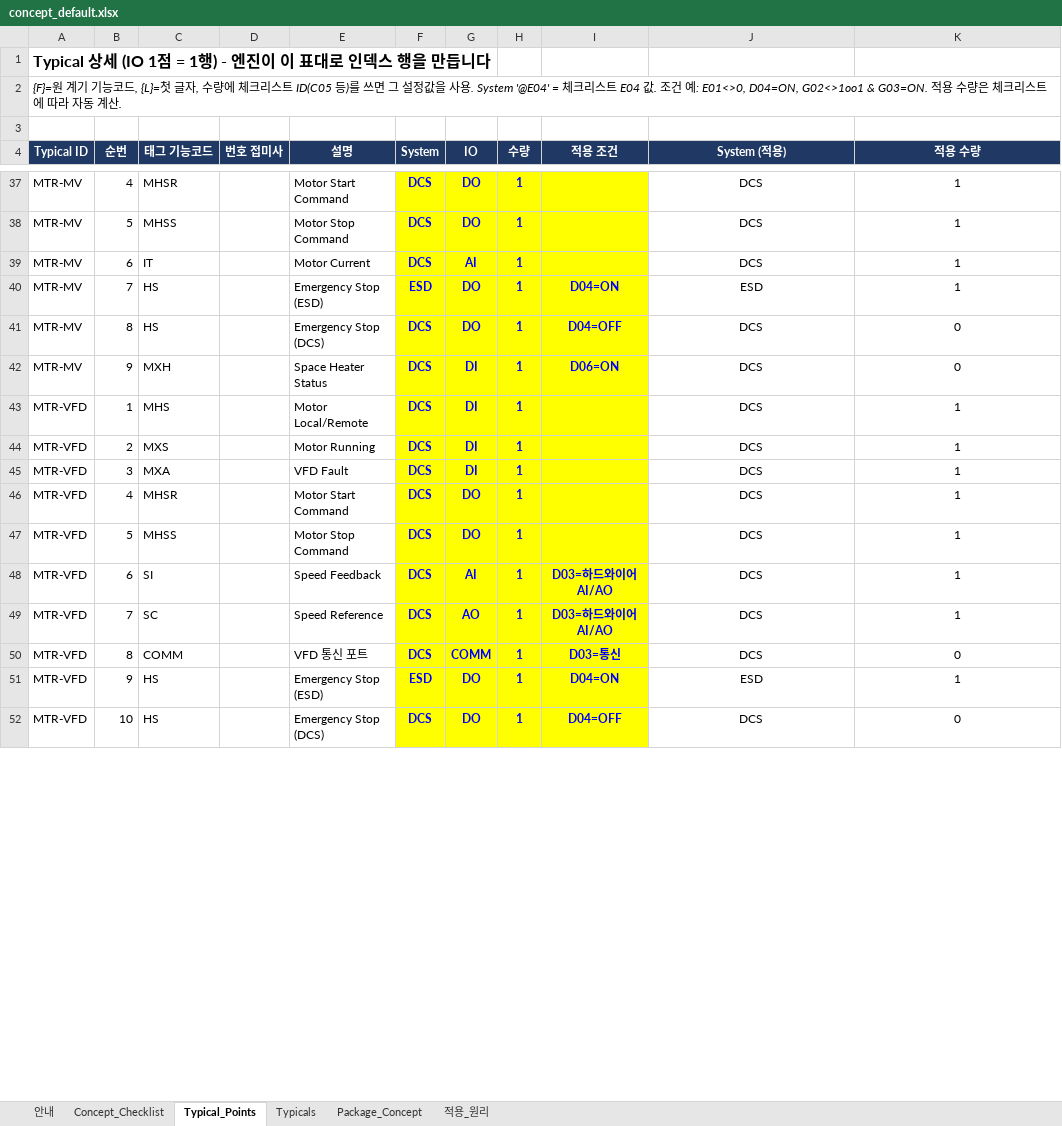
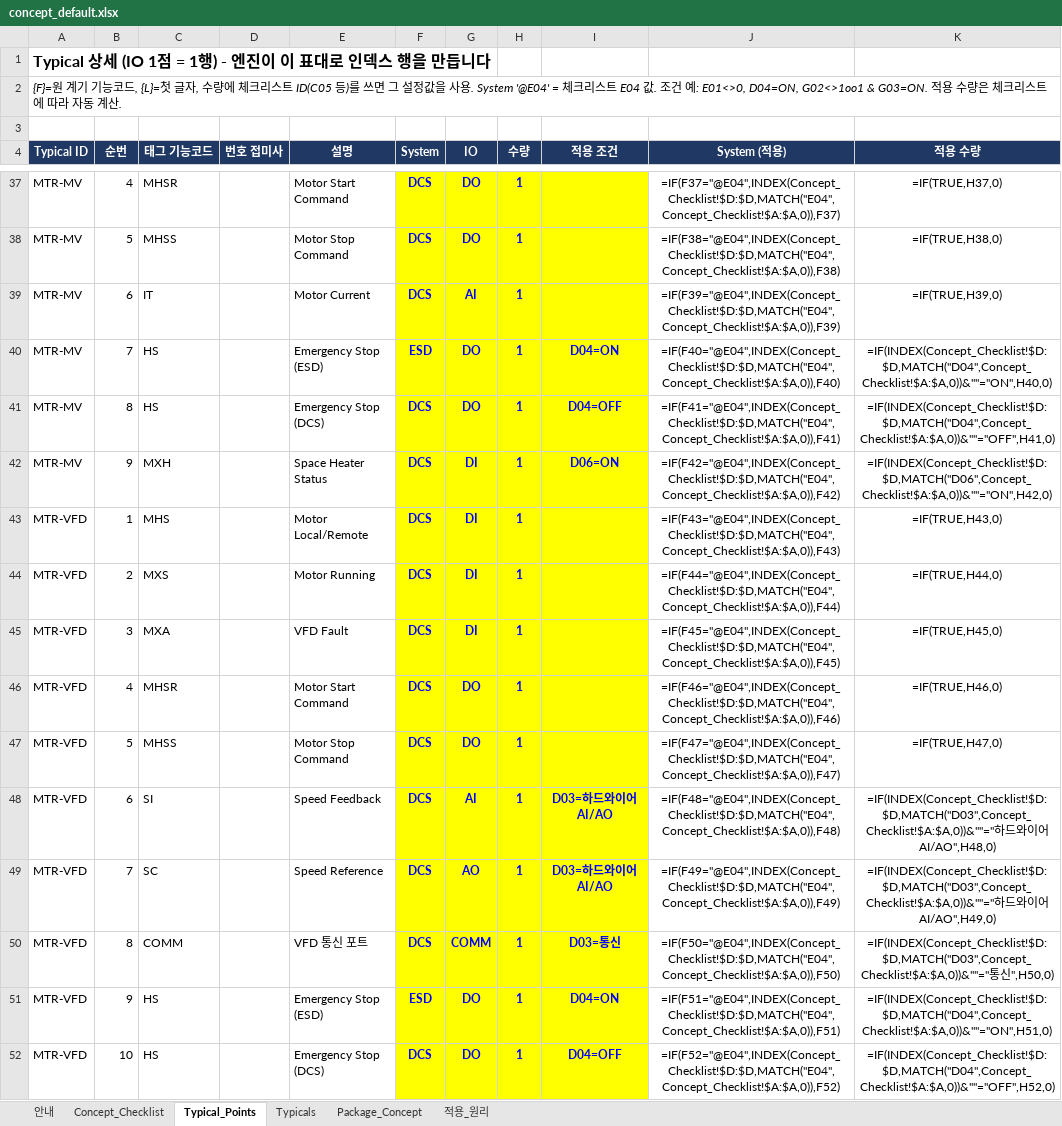
Before and after one commit to efww/grids, an Excel workbook: pid_io/protocols/concept_default.xlsx, sheet Typical_Points, drawn as a sheet; only a part is shown, gaps mark what is left out; values as stored, in another font and other column widths than the file's, no borders; formulas without a stored value are shown as written; the diff covers the shown part only; the diff names each change by its address in the sheet, - before the commit and + after, or states it on an @@ line.

```diff
--- a/pid_io/protocols/concept_default.xlsx (sheet Typical_Points)
+++ b/pid_io/protocols/concept_default.xlsx (sheet Typical_Points)
-J37 (System (적용)): DCS
+J37 (System (적용)): =IF(F37="@E04",INDEX(Concept_Checklist!$D:$D,MATCH("E04",Concept_Checklist!$A:$A,0)),F37)
-K37 (적용 수량): 1
+K37 (적용 수량): =IF(TRUE,H37,0)
-J38 (System (적용)): DCS
+J38 (System (적용)): =IF(F38="@E04",INDEX(Concept_Checklist!$D:$D,MATCH("E04",Concept_Checklist!$A:$A,0)),F38)
-K38 (적용 수량): 1
+K38 (적용 수량): =IF(TRUE,H38,0)
-J39 (System (적용)): DCS
+J39 (System (적용)): =IF(F39="@E04",INDEX(Concept_Checklist!$D:$D,MATCH("E04",Concept_Checklist!$A:$A,0)),F39)
-K39 (적용 수량): 1
+K39 (적용 수량): =IF(TRUE,H39,0)
-J40 (System (적용)): ESD
+J40 (System (적용)): =IF(F40="@E04",INDEX(Concept_Checklist!$D:$D,MATCH("E04",Concept_Checklist!$A:$A,0)),F40)
-K40 (적용 수량): 1
+K40 (적용 수량): =IF(INDEX(Concept_Checklist!$D:$D,MATCH("D04",Concept_Checklist!$A:$A,0))&""="ON",H40,0)
-J41 (System (적용)): DCS
+J41 (System (적용)): =IF(F41="@E04",INDEX(Concept_Checklist!$D:$D,MATCH("E04",Concept_Checklist!$A:$A,0)),F41)
-K41 (적용 수량): 0
+K41 (적용 수량): =IF(INDEX(Concept_Checklist!$D:$D,MATCH("D04",Concept_Checklist!$A:$A,0))&""="OFF",H41,0)
-J42 (System (적용)): DCS
+J42 (System (적용)): =IF(F42="@E04",INDEX(Concept_Checklist!$D:$D,MATCH("E04",Concept_Checklist!$A:$A,0)),F42)
-K42 (적용 수량): 0
+K42 (적용 수량): =IF(INDEX(Concept_Checklist!$D:$D,MATCH("D06",Concept_Checklist!$A:$A,0))&""="ON",H42,0)
-J43 (System (적용)): DCS
+J43 (System (적용)): =IF(F43="@E04",INDEX(Concept_Checklist!$D:$D,MATCH("E04",Concept_Checklist!$A:$A,0)),F43)
-K43 (적용 수량): 1
+K43 (적용 수량): =IF(TRUE,H43,0)
-J44 (System (적용)): DCS
+J44 (System (적용)): =IF(F44="@E04",INDEX(Concept_Checklist!$D:$D,MATCH("E04",Concept_Checklist!$A:$A,0)),F44)
-K44 (적용 수량): 1
+K44 (적용 수량): =IF(TRUE,H44,0)
-J45 (System (적용)): DCS
+J45 (System (적용)): =IF(F45="@E04",INDEX(Concept_Checklist!$D:$D,MATCH("E04",Concept_Checklist!$A:$A,0)),F45)
-K45 (적용 수량): 1
+K45 (적용 수량): =IF(TRUE,H45,0)
-J46 (System (적용)): DCS
+J46 (System (적용)): =IF(F46="@E04",INDEX(Concept_Checklist!$D:$D,MATCH("E04",Concept_Checklist!$A:$A,0)),F46)
-K46 (적용 수량): 1
+K46 (적용 수량): =IF(TRUE,H46,0)
-J47 (System (적용)): DCS
+J47 (System (적용)): =IF(F47="@E04",INDEX(Concept_Checklist!$D:$D,MATCH("E04",Concept_Checklist!$A:$A,0)),F47)
-K47 (적용 수량): 1
+K47 (적용 수량): =IF(TRUE,H47,0)
-J48 (System (적용)): DCS
+J48 (System (적용)): =IF(F48="@E04",INDEX(Concept_Checklist!$D:$D,MATCH("E04",Concept_Checklist!$A:$A,0)),F48)
-K48 (적용 수량): 1
+K48 (적용 수량): =IF(INDEX(Concept_Checklist!$D:$D,MATCH("D03",Concept_Checklist!$A:$A,0))&""="하드와이어 AI/AO",H48,0)
-J49 (System (적용)): DCS
+J49 (System (적용)): =IF(F49="@E04",INDEX(Concept_Checklist!$D:$D,MATCH("E04",Concept_Checklist!$A:$A,0)),F49)
-K49 (적용 수량): 1
+K49 (적용 수량): =IF(INDEX(Concept_Checklist!$D:$D,MATCH("D03",Concept_Checklist!$A:$A,0))&""="하드와이어 AI/AO",H49,0)
-J50 (System (적용)): DCS
+J50 (System (적용)): =IF(F50="@E04",INDEX(Concept_Checklist!$D:$D,MATCH("E04",Concept_Checklist!$A:$A,0)),F50)
-K50 (적용 수량): 0
+K50 (적용 수량): =IF(INDEX(Concept_Checklist!$D:$D,MATCH("D03",Concept_Checklist!$A:$A,0))&""="통신",H50,0)
-J51 (System (적용)): ESD
+J51 (System (적용)): =IF(F51="@E04",INDEX(Concept_Checklist!$D:$D,MATCH("E04",Concept_Checklist!$A:$A,0)),F51)
-K51 (적용 수량): 1
+K51 (적용 수량): =IF(INDEX(Concept_Checklist!$D:$D,MATCH("D04",Concept_Checklist!$A:$A,0))&""="ON",H51,0)
-J52 (System (적용)): DCS
+J52 (System (적용)): =IF(F52="@E04",INDEX(Concept_Checklist!$D:$D,MATCH("E04",Concept_Checklist!$A:$A,0)),F52)
-K52 (적용 수량): 0
+K52 (적용 수량): =IF(INDEX(Concept_Checklist!$D:$D,MATCH("D04",Concept_Checklist!$A:$A,0))&""="OFF",H52,0)
```
Also changed, not shown: 92 edited cells elsewhere in this sheet, sheet Package_Concept, sheet Typicals, sheet 안내, 24 other files.
